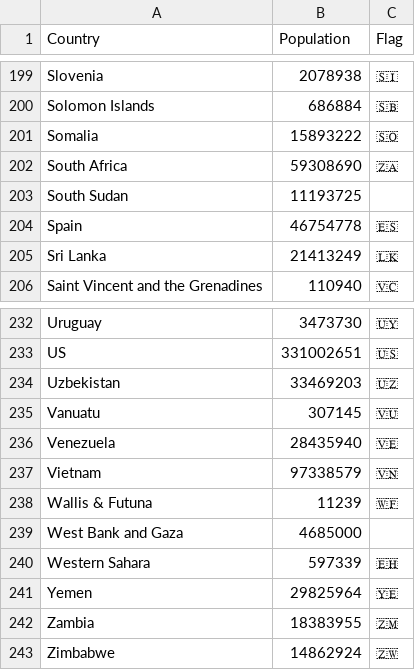
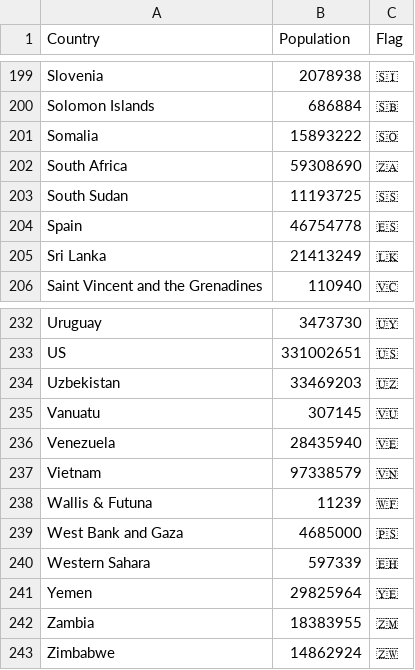
Before and after one commit to 607011/COVID-19, a CSV file: src/data/world-data.csv, drawn as a sheet; only a part is shown, gaps mark what is left out; the diff covers the shown part only.

Commit message:
Added flags.

```diff
--- a/src/data/world-data.csv
+++ b/src/data/world-data.csv
@@ -202,3 +202,3 @@ Somalia	15893222	🇸🇴
 South Africa	59308690	🇿🇦
-South Sudan	11193725	
+South Sudan	11193725	🇸🇸
 Spain	46754778	🇪🇸
@@ -238,3 +238,3 @@ Vietnam	97338579	🇻🇳
 Wallis & Futuna	11239	🇼🇫
-West Bank and Gaza	4685000	
+West Bank and Gaza	4685000	🇵🇸
 Western Sahara	597339	🇪🇭
```
Also changed, not shown: 17 edited cells elsewhere in this file.
